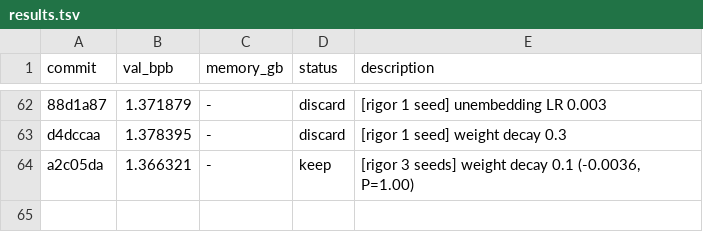
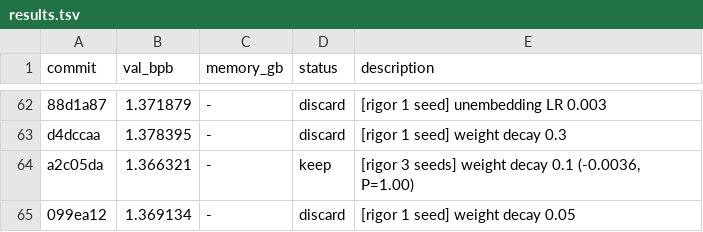
Before and after one commit to fgarau/autoresearch-mlx, a TSV file: results.tsv, drawn as a sheet; only a part is shown, gaps mark what is left out.

Commit message:
results: wd 0.05 discard

```diff
--- a/results.tsv
+++ b/results.tsv
@@ -64 +64,2 @@ d4dccaa	1.378395	-	discard	[rigor 1 seed] weight decay 0.3
 a2c05da	1.366321	-	keep	[rigor 3 seeds] weight decay 0.1 (-0.0036, P=1.00)
+099ea12	1.369134	-	discard	[rigor 1 seed] weight decay 0.05
```
